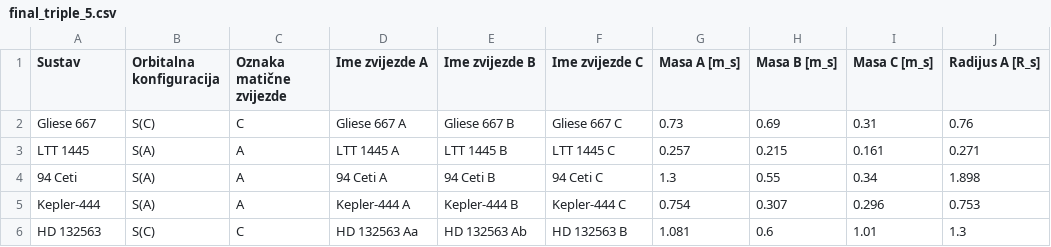
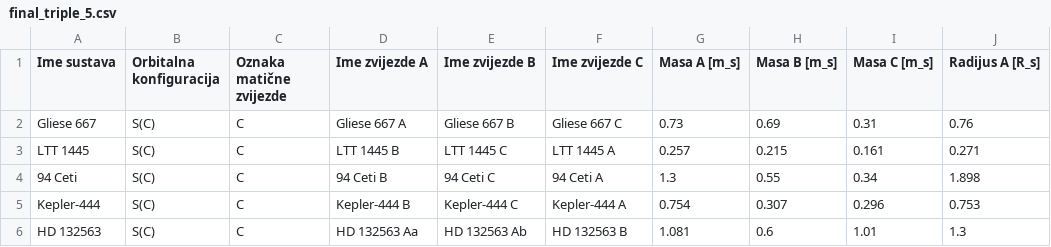
Before and after one commit to emadonev/nbody_exoplanets, a CSV file: input/final_triple_5.csv, drawn as a sheet; only a part is shown; the diff names each change by its address in the sheet, - before the commit and + after, or states it on an @@ line.

```diff
--- a/input/final_triple_5.csv
+++ b/input/final_triple_5.csv
-A1: Sustav
+A1: Ime sustava
-B3:B5 (Orbitalna konfiguracija): S(A)
+B3:B5 (Orbitalna konfiguracija): S(C)
-C3:C5 (Oznaka matične zvijezde): A
+C3:C5 (Oznaka matične zvijezde): C
-D3 (Ime zvijezde A): LTT 1445 A
+D3 (Ime zvijezde A): LTT 1445 B
-E3 (Ime zvijezde B): LTT 1445 B
+E3 (Ime zvijezde B): LTT 1445 C
-F3 (Ime zvijezde C): LTT 1445 C
+F3 (Ime zvijezde C): LTT 1445 A
-D4 (Ime zvijezde A): 94 Ceti A
+D4 (Ime zvijezde A): 94 Ceti B
-E4 (Ime zvijezde B): 94 Ceti B
+E4 (Ime zvijezde B): 94 Ceti C
-F4 (Ime zvijezde C): 94 Ceti C
+F4 (Ime zvijezde C): 94 Ceti A
-D5 (Ime zvijezde A): Kepler-444 A
+D5 (Ime zvijezde A): Kepler-444 B
-E5 (Ime zvijezde B): Kepler-444 B
+E5 (Ime zvijezde B): Kepler-444 C
-F5 (Ime zvijezde C): Kepler-444 C
+F5 (Ime zvijezde C): Kepler-444 A
```
Also changed, not shown: 37 other files.
